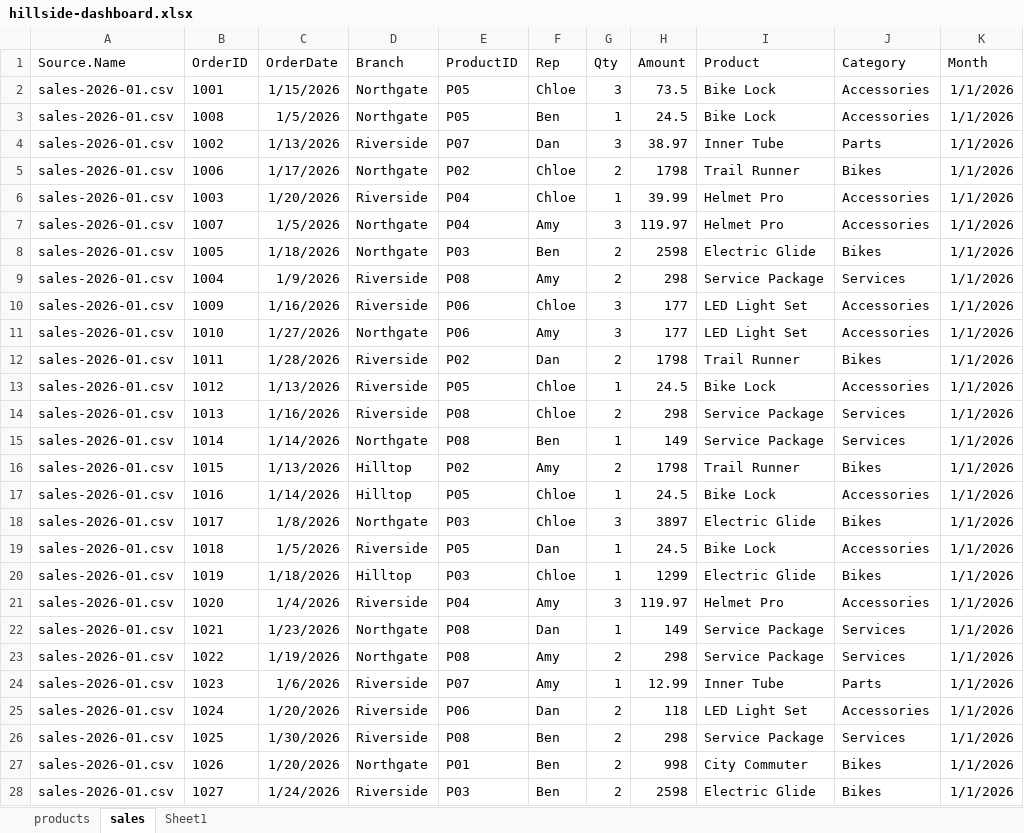
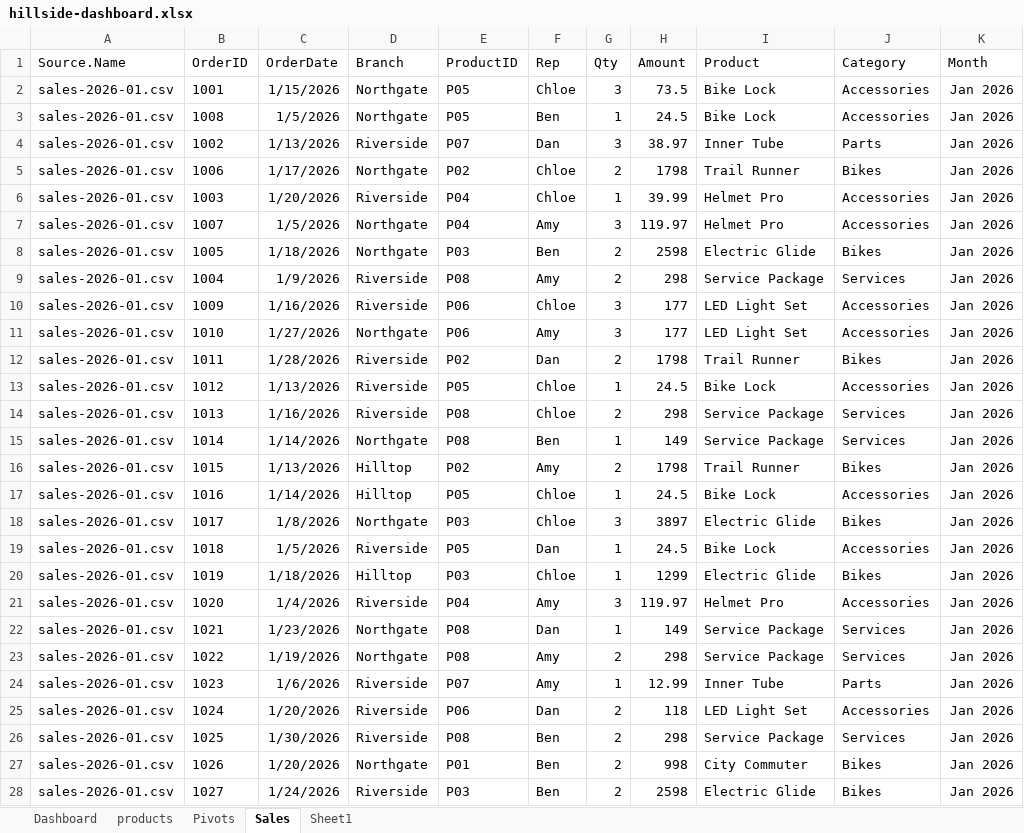
Before and after one commit to gritwellai-coder/job4-hillside-dashboard, an Excel workbook: hillside-dashboard.xlsx, sheet Sales, drawn as a sheet; only a part is shown; values as stored, in another font and other column widths than the file's, no borders; table styles not drawn; the diff covers the shown part only; the diff names each change by its address in the sheet, - before the commit and + after, or states it on an @@ line.

Commit message:
Build dashboard: charts, total, slicers; format months as mmm yyyy

```diff
--- a/hillside-dashboard.xlsx (sheet Sales)
+++ b/hillside-dashboard.xlsx (sheet Sales)
-sheet tab: sales
+sheet tab: Sales
+sheet tab: Dashboard
+sheet tab: Pivots
-K2:K28 (Month): 1/1/2026
+K2:K28 (Month): Jan 2026
```
Also changed, not shown: 873 edited cells elsewhere in this sheet, charts or pictures.
